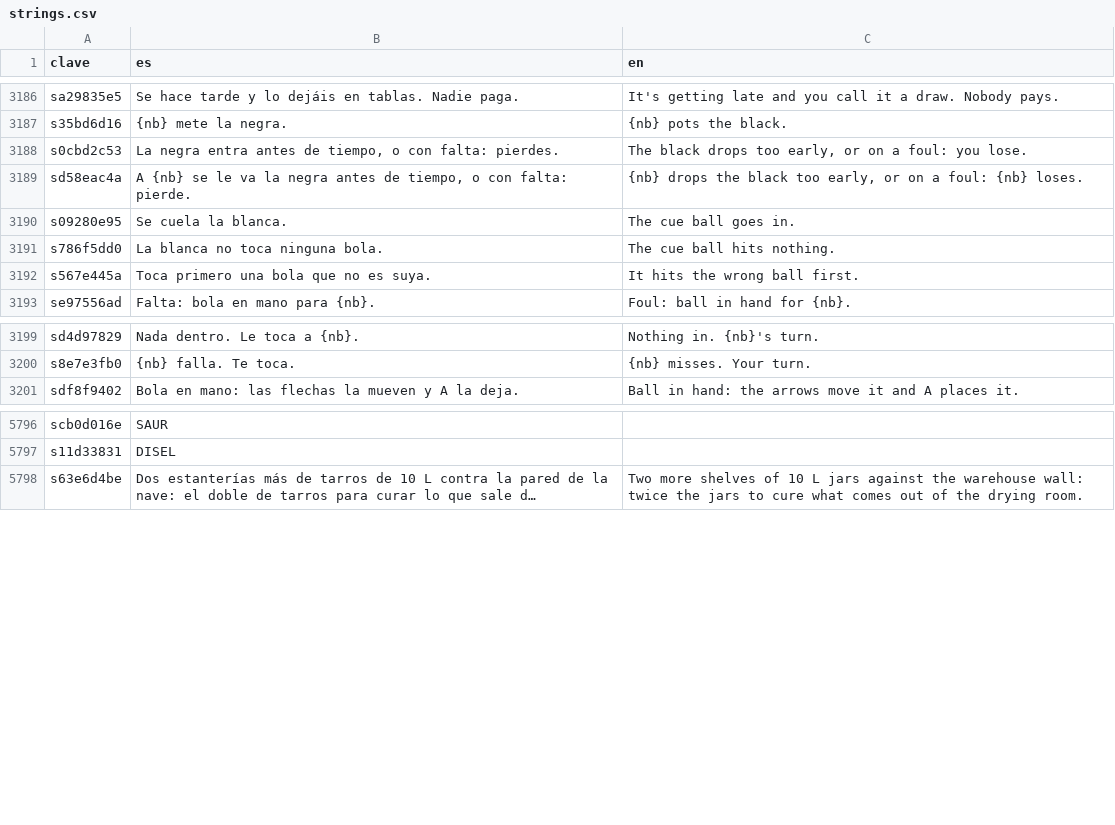
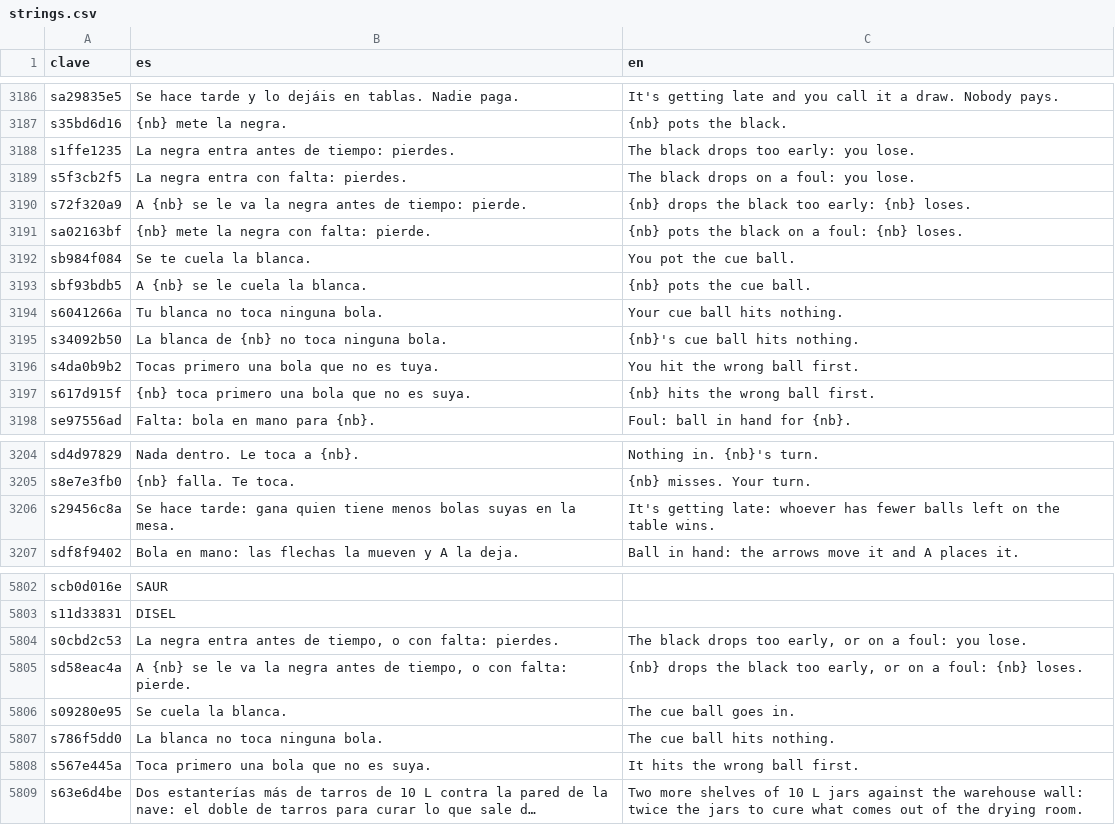
Before and after one commit to u0921985828-arch/Strainmon, a CSV file: ribera-verde/godot/i18n/strings.csv, drawn as a sheet; only a part is shown, gaps mark what is left out; long unchanged cells end in …; the diff names each change by its address in the sheet, - before the commit and + after, or states it on an @@ line.

```diff
--- a/ribera-verde/godot/i18n/strings.csv
+++ b/ribera-verde/godot/i18n/strings.csv
+row 3188: s1ffe1235 | La negra entra antes de tiempo: pierdes. | The black drops too early: you lose.
+row 3189: s5f3cb2f5 | La negra entra con falta: pierdes. | The black drops on a foul: you lose.
+row 3190: s72f320a9 | A {nb} se le va la negra antes de tiempo: pierde. | {nb} drops the black too early: {nb} loses.
+row 3191: sa02163bf | {nb} mete la negra con falta: pierde. | {nb} pots the black on a foul: {nb} loses.
+row 3192: sb984f084 | Se te cuela la blanca. | You pot the cue ball.
+row 3193: sbf93bdb5 | A {nb} se le cuela la blanca. | {nb} pots the cue ball.
+row 3194: s6041266a | Tu blanca no toca ninguna bola. | Your cue ball hits nothing.
+row 3195: s34092b50 | La blanca de {nb} no toca ninguna bola. | {nb}'s cue ball hits nothing.
+row 3196: s4da0b9b2 | Tocas primero una bola que no es tuya. | You hit the wrong ball first.
+row 3197: s617d915f | {nb} toca primero una bola que no es suya. | {nb} hits the wrong ball first.
+row 3206: s29456c8a | Se hace tarde: gana quien tiene menos bolas suyas en la mesa. | It's getting late: whoever has fewer balls left on the table wins.
@@ row 3188 moved to row 5804: s0cbd2c53 @@
@@ row 3189 moved to row 5805: sd58eac4a @@
@@ row 3190 moved to row 5806: s09280e95 @@
@@ row 3191 moved to row 5807: s786f5dd0 @@
@@ row 3192 moved to row 5808: s567e445a @@
```
Also changed, not shown: ribera-verde/godot/i18n/partes/copa.csv, 31 other files.
